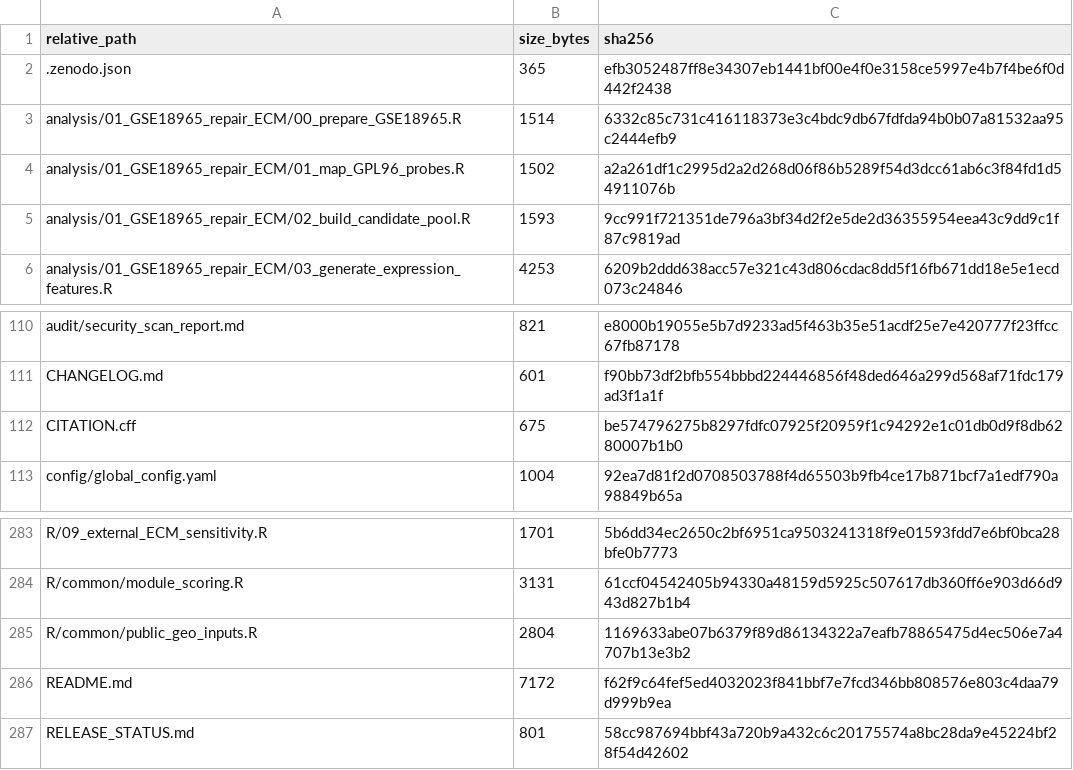
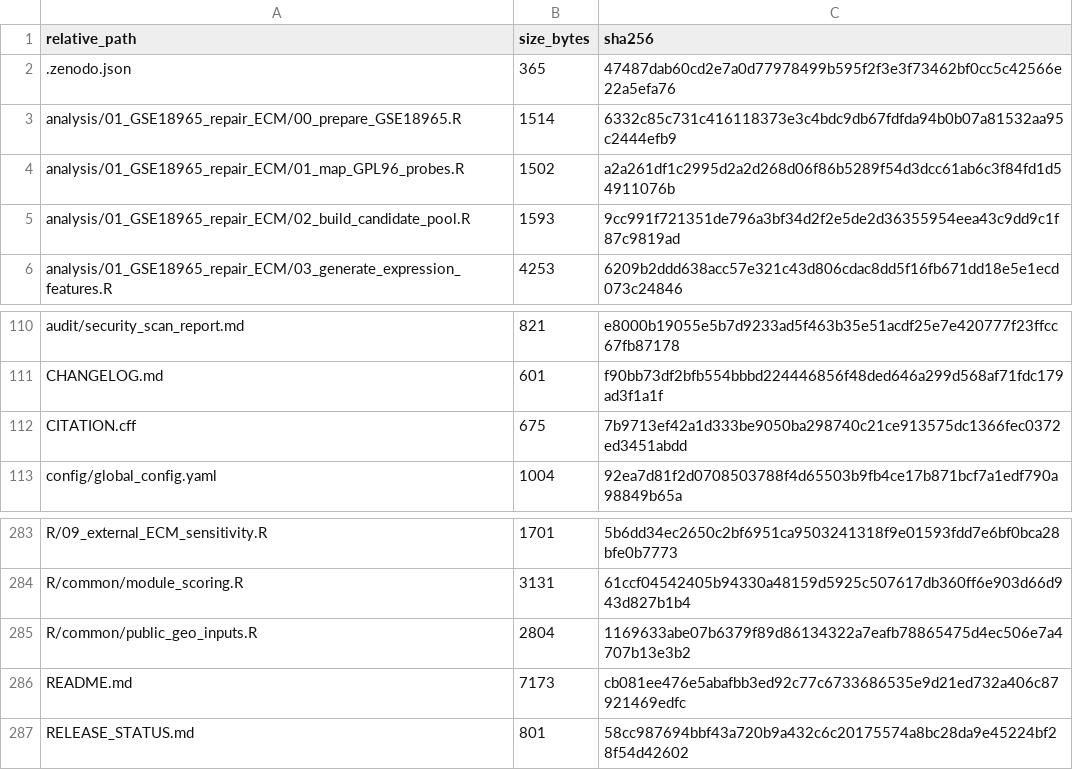
Before and after one commit to biggsevier24-bot/childhood-asthma-epithelial-programs, a CSV file: repository_file_manifest.csv, drawn as a sheet; only a part is shown, gaps mark what is left out.

```diff
--- a/repository_file_manifest.csv
+++ b/repository_file_manifest.csv
@@ -1,3 +1,3 @@
 "relative_path","size_bytes","sha256"
-".zenodo.json","365","efb3052487ff8e34307eb1441bf00e4f0e3158ce5997e4b7f4be6f0d442f2438"
+".zenodo.json","365","47487dab60cd2e7a0d77978499b595f2f3e3f73462bf0cc5c42566e22a5efa76"
 "analysis/01_GSE18965_repair_ECM/00_prepare_GSE18965.R","1514","6332c85c731c416118373e3c4bdc9db67fdfda94b0b07a81532aa95c2444efb9"
@@ -111,3 +111,3 @@
 "CHANGELOG.md","601","f90bb73df2bfb554bbbd224446856f48ded646a299d568af71fdc179ad3f1a1f"
-"CITATION.cff","675","be574796275b8297fdfc07925f20959f1c94292e1c01db0d9f8db6280007b1b0"
+"CITATION.cff","675","7b9713ef42a1d333be9050ba298740c21ce913575dc1366fec0372ed3451abdd"
 "config/global_config.yaml","1004","92ea7d81f2d0708503788f4d65503b9fb4ce17b871bcf7a1edf790a98849b65a"
@@ -285,3 +285,3 @@
 "R/common/public_geo_inputs.R","2804","1169633abe07b6379f89d86134322a7eafb78865475d4ec506e7a4707b13e3b2"
-"README.md","7172","f62f9c64fef5ed4032023f841bbf7e7fcd346bb808576e803c4daa79d999b9ea"
+"README.md","7173","cb081ee476e5abafbb3ed92c77c6733686535e9d21ed732a406c87921469edfc"
 "RELEASE_STATUS.md","801","58cc987694bbf43a720b9a432c6c20175574a8bc28da9e45224bf28f54d42602"
```
Also changed, not shown: 3 other files.
